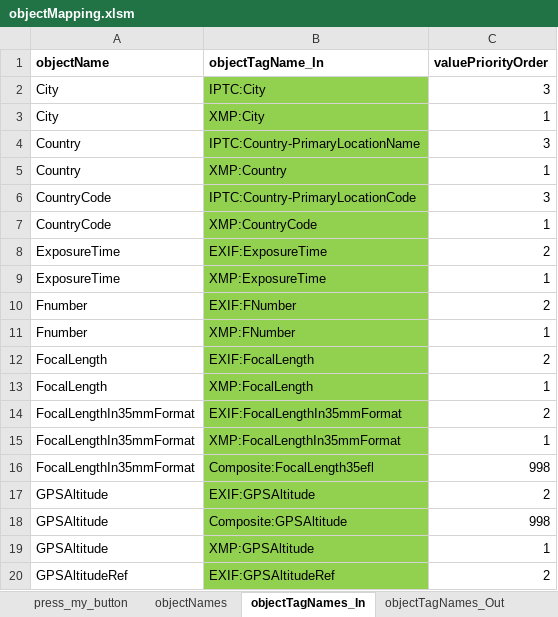
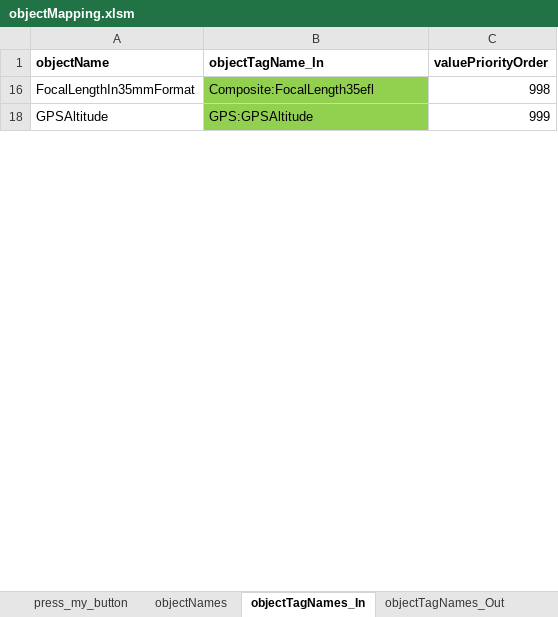
Before and after one commit to nemethviktor/GeoTagNinja, an Excel workbook: extraFiles/objectMapping.xlsm, sheet objectTagNames_In, drawn as a sheet; only a part is shown; values as stored, in another font and other column widths than the file's, no borders; removed rows and columns are numbered as before the commit, all else as after; the diff covers the shown part only; the diff names each change by its address in the sheet, - before the commit and + after, or states it on an @@ line.

```diff
--- a/extraFiles/objectMapping.xlsm (sheet objectTagNames_In)
+++ b/extraFiles/objectMapping.xlsm (sheet objectTagNames_In)
@@ row 2 hidden: City | IPTC:City | 3 @@
@@ row 3 hidden: City | XMP:City | 1 @@
@@ row 4 hidden: Country | IPTC:Country-PrimaryLocationName | 3 @@
@@ row 5 hidden: Country | XMP:Country | 1 @@
@@ row 6 hidden: CountryCode | IPTC:Country-PrimaryLocationCode | 3 @@
@@ row 7 hidden: CountryCode | XMP:CountryCode | 1 @@
@@ row 8 hidden: ExposureTime | EXIF:ExposureTime | 2 @@
@@ row 9 hidden: ExposureTime | XMP:ExposureTime | 1 @@
@@ row 10 hidden: Fnumber | EXIF:FNumber | 2 @@
@@ row 11 hidden: Fnumber | XMP:FNumber | 1 @@
@@ row 12 hidden: FocalLength | EXIF:FocalLength | 2 @@
@@ row 13 hidden: FocalLength | XMP:FocalLength | 1 @@
@@ row 14 hidden: FocalLengthIn35mmFormat | EXIF:FocalLengthIn35mmFormat | 2 @@
@@ row 15 hidden: FocalLengthIn35mmFormat | XMP:FocalLengthIn35mmFormat | 1 @@
@@ row 17 hidden: GPSAltitude | EXIF:GPSAltitude | 2 @@
-row 18: GPSAltitude | Composite:GPSAltitude | 998
-B18 (objectTagName_In): XMP:GPSAltitude
+B18 (objectTagName_In): GPS:GPSAltitude
-C18 (valuePriorityOrder): 1
+C18 (valuePriorityOrder): 999
@@ row 20 hidden: GPSAltitudeRef | EXIF:GPSAltitudeRef | 2 @@
```
Also changed, not shown: 3 added rows, 6 removed rows, 40 hidden or unhidden rows and 6 edited cells elsewhere in this sheet, sheet objectTagNames_Out, 4 other files.
